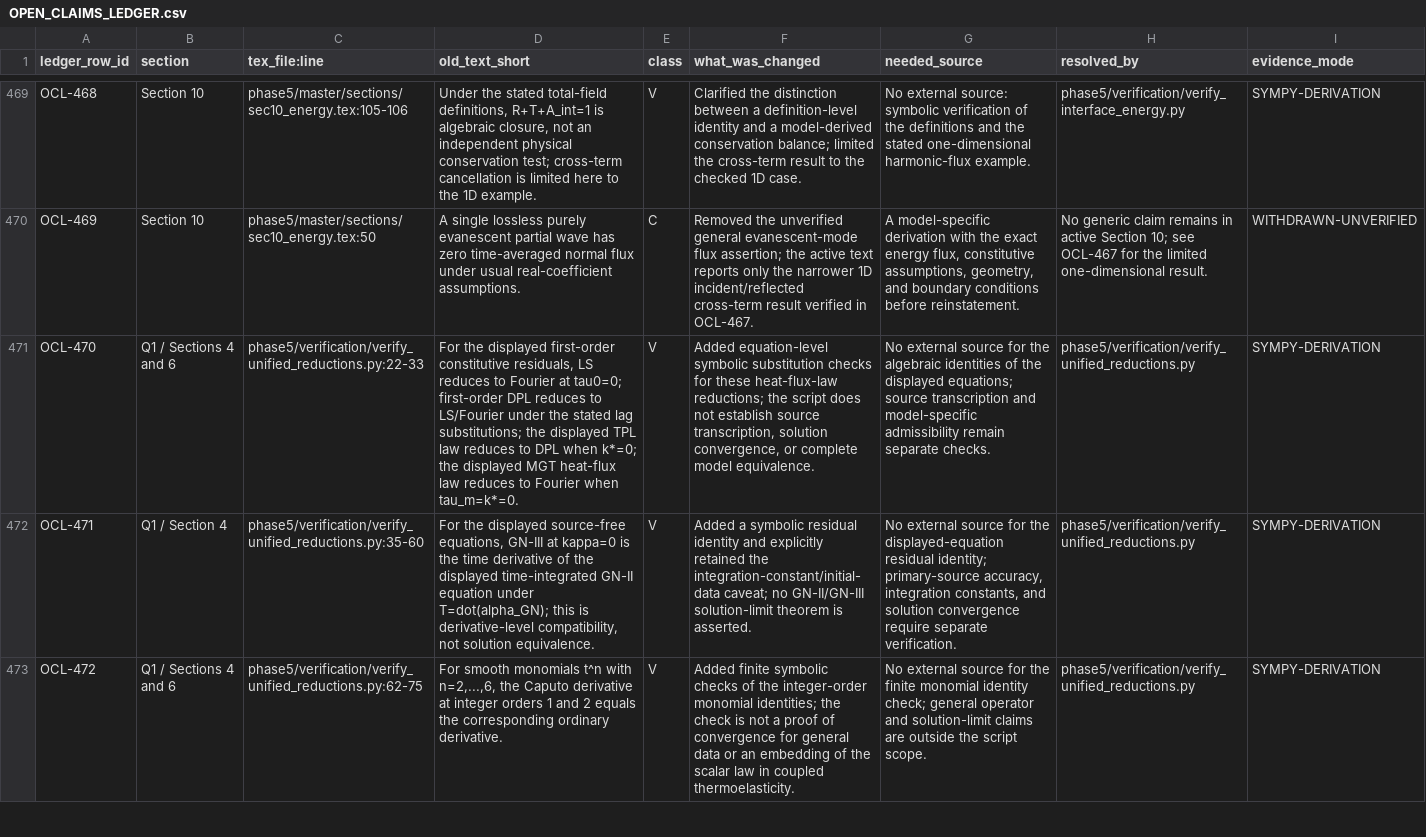
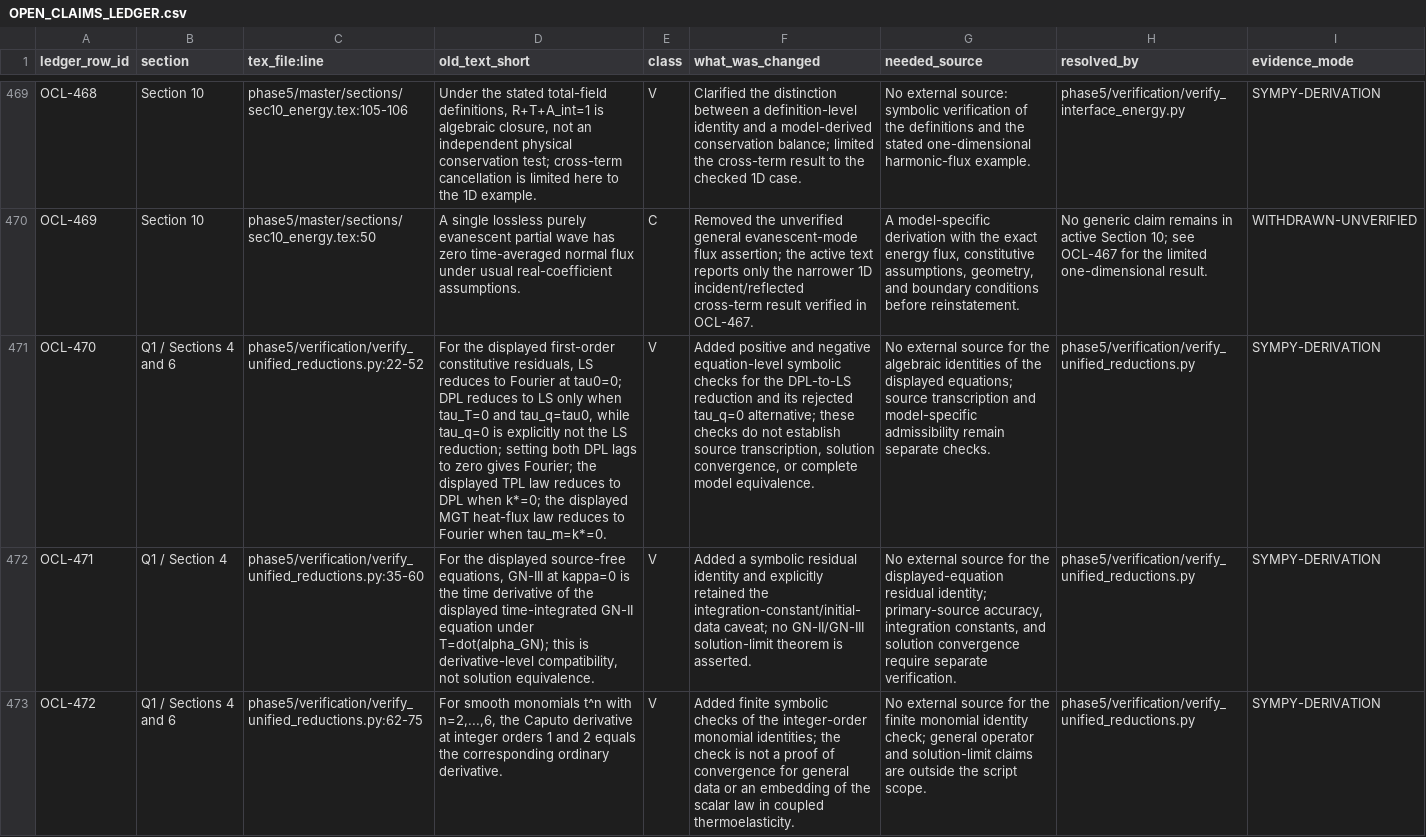
Before and after one commit to vipin-oss/le, a CSV file: phase5/reports/OPEN_CLAIMS_LEDGER.csv, drawn as a sheet; only a part is shown, gaps mark what is left out; the diff names each change by its address in the sheet, - before the commit and + after, or states it on an @@ line.

Commit message:
Correct DPL to Lord-Shulman reduction
Co-authored-by: arena-agent <297053741+arena-agent@users.noreply.github.com>

```diff
--- a/phase5/reports/OPEN_CLAIMS_LEDGER.csv
+++ b/phase5/reports/OPEN_CLAIMS_LEDGER.csv
-C471 (tex_file:line): phase5/verification/verify_unified_reductions.py:22-33
+C471 (tex_file:line): phase5/verification/verify_unified_reductions.py:22-52
-D471 (old_text_short): …at tau0=0; first-order DPL reduces to LS/Fourier under the stated lag substitutions; the displayed…
+D471 (old_text_short): …at tau0=0; DPL reduces to LS only when tau_T=0 and tau_q=tau0, while tau_q=0 is explicitly not the LS reduction; setting both DPL lags to zero gives Fourier; the displayed…
-F471 (what_was_changed): Added equation-level symbolic substitution checks for these heat-flux-law reductions; the script does not establish…
+F471 (what_was_changed): Added positive and negative equation-level symbolic checks for the DPL-to-LS reduction and its rejected tau_q=0 alternative; these checks do not establish…
```
Also changed, not shown: 4 other files.
